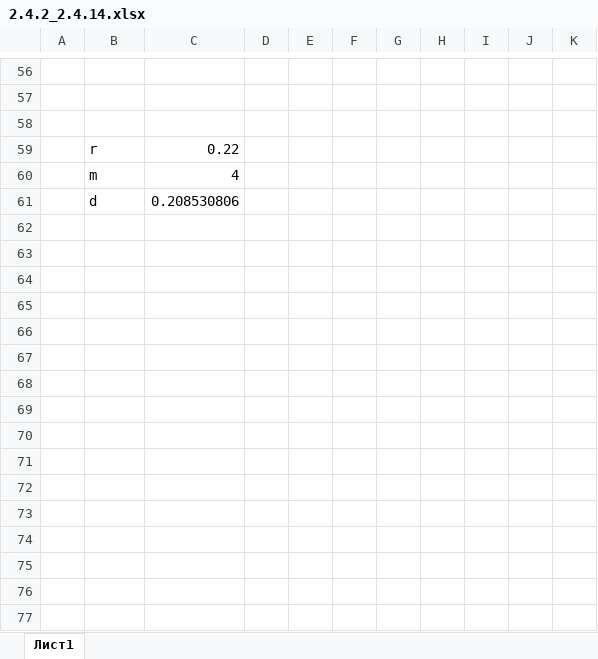
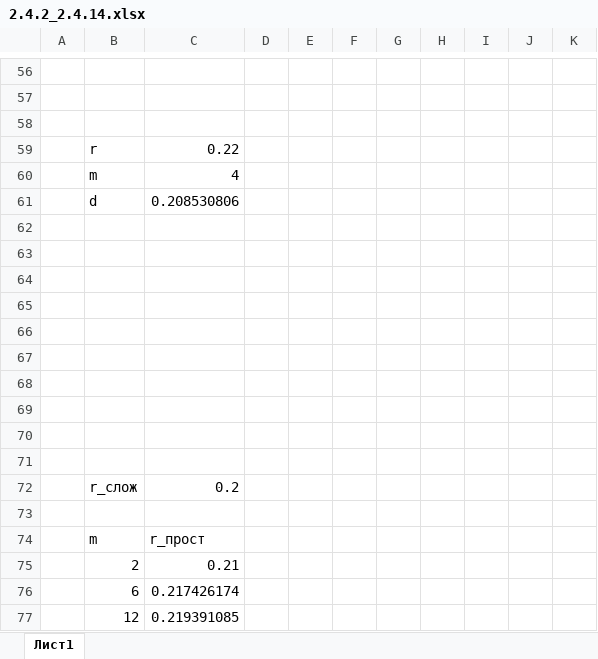
Before and after one commit to Dima3108/finmath, an Excel workbook: 2.4.2_2.4.14.xlsx, sheet Лист1, drawn as a sheet; only a part is shown, gaps mark what is left out; values as stored, in another font and other column widths than the file's, no borders; charts and pictures not drawn; the diff names each change by its address in the sheet, - before the commit and + after, or states it on an @@ line.

Commit message:
Update 2.4.2_2.4.14.xlsx

```diff
--- a/2.4.2_2.4.14.xlsx (sheet Лист1)
+++ b/2.4.2_2.4.14.xlsx (sheet Лист1)
+row 62: (empty)
+row 63: (empty)
+row 64: (empty)
+row 65: (empty)
+row 66: (empty)
+row 67: (empty)
+row 68: (empty)
+row 69: (empty)
+row 70: (empty)
+row 71: (empty)
+row 72:  | r_слож | 0.2
+row 73: (empty)
+row 74:  | m | r_прост
+row 75:  | 2 | 0.21
+row 76:  | 6 | 0.217426174
+row 77:  | 12 | 0.219391085
```
Also changed, not shown: charts or pictures.
